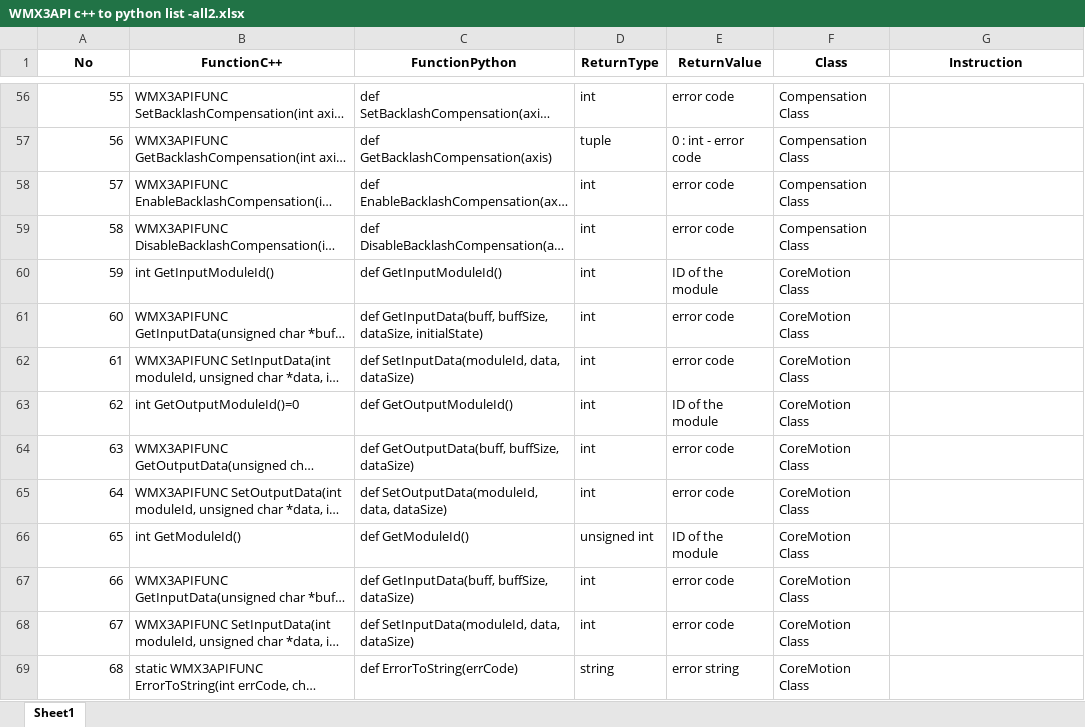
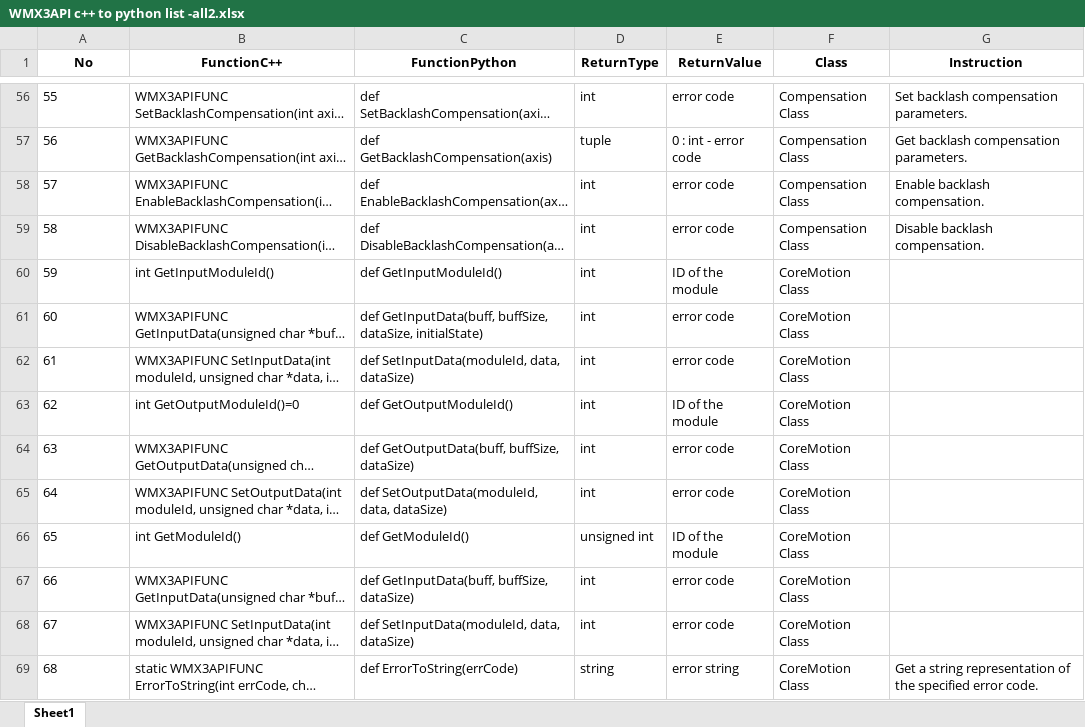
Before and after one commit to MCCodeAI/MCCode, an Excel workbook: docs/WMX3API c++ to python list -all2.xlsx, sheet Sheet1, drawn as a sheet; only a part is shown, gaps mark what is left out; long unchanged cells end in …; values as stored, in another font and other column widths than the file's, no borders; the diff covers the shown part only; the diff names each change by its address in the sheet, - before the commit and + after, or states it on an @@ line.

```diff
--- a/docs/WMX3API c++ to python list -all2.xlsx (sheet Sheet1)
+++ b/docs/WMX3API c++ to python list -all2.xlsx (sheet Sheet1)
-A56:A69 alignment: right
+A56:A69 alignment: left
-G56 (Instruction): (empty)
+G56 (Instruction): Set backlash compensation parameters.
-G57 (Instruction): (empty)
+G57 (Instruction): Get backlash compensation parameters.
-G58 (Instruction): (empty)
+G58 (Instruction): Enable backlash compensation.
-G59 (Instruction): (empty)
+G59 (Instruction): Disable backlash compensation.
-G69 (Instruction): (empty)
+G69 (Instruction): Get a string representation of the specified error code.
```
Also changed, not shown: 1050 edited cells and cell formats elsewhere in this sheet, docs/table-data(Api)2.xlsx, 12 other files.
